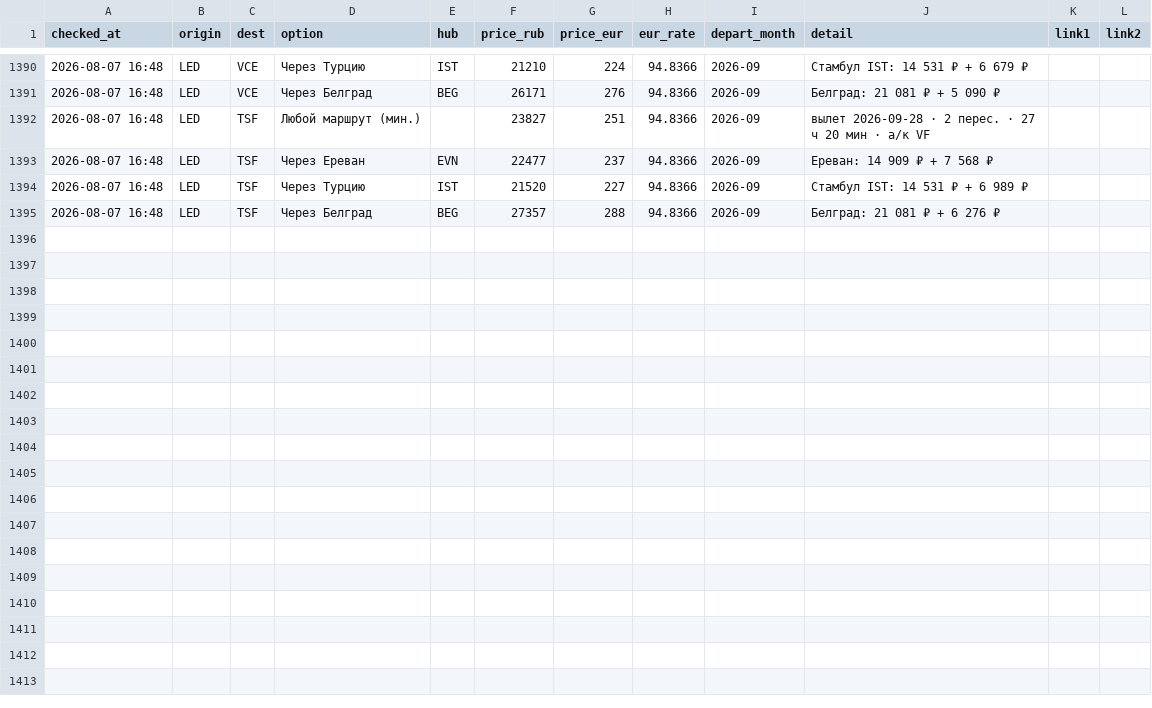
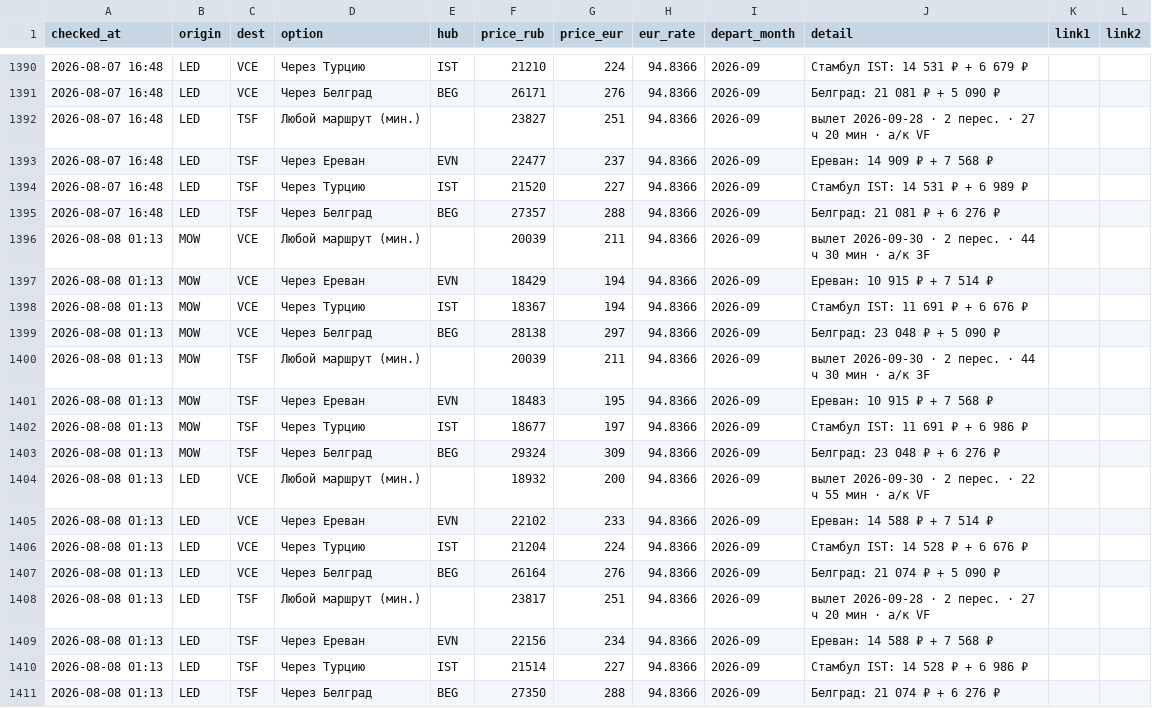
Before and after one commit to timidlia/flyit, a CSV file: data/history.csv, drawn as a sheet; only a part is shown, gaps mark what is left out.

```diff
--- a/data/history.csv
+++ b/data/history.csv
@@ -1395 +1395,17 @@ checked_at,origin,dest,option,hub,price_rub,price_eur,eur_rate,depart_month,deta
 2026-08-07 16:48,LED,TSF,Через Белград,BEG,27357,288,94.8366,2026-09,Белград: 21 081 ₽ + 6 276 ₽,,
+2026-08-08 01:13,MOW,VCE,Любой маршрут (мин.),,20039,211,94.8366,2026-09,вылет 2026-09-30 · 2 перес. · 44 ч 30 мин · a/к 3F,,
+2026-08-08 01:13,MOW,VCE,Через Ереван,EVN,18429,194,94.8366,2026-09,Ереван: 10 915 ₽ + 7 514 ₽,,
+2026-08-08 01:13,MOW,VCE,Через Турцию,IST,18367,194,94.8366,2026-09,Стамбул IST: 11 691 ₽ + 6 676 ₽,,
+2026-08-08 01:13,MOW,VCE,Через Белград,BEG,28138,297,94.8366,2026-09,Белград: 23 048 ₽ + 5 090 ₽,,
+2026-08-08 01:13,MOW,TSF,Любой маршрут (мин.),,20039,211,94.8366,2026-09,вылет 2026-09-30 · 2 перес. · 44 ч 30 мин · a/к 3F,,
+2026-08-08 01:13,MOW,TSF,Через Ереван,EVN,18483,195,94.8366,2026-09,Ереван: 10 915 ₽ + 7 568 ₽,,
+2026-08-08 01:13,MOW,TSF,Через Турцию,IST,18677,197,94.8366,2026-09,Стамбул IST: 11 691 ₽ + 6 986 ₽,,
+2026-08-08 01:13,MOW,TSF,Через Белград,BEG,29324,309,94.8366,2026-09,Белград: 23 048 ₽ + 6 276 ₽,,
+2026-08-08 01:13,LED,VCE,Любой маршрут (мин.),,18932,200,94.8366,2026-09,вылет 2026-09-30 · 2 перес. · 22 ч 55 мин · a/к VF,,
+2026-08-08 01:13,LED,VCE,Через Ереван,EVN,22102,233,94.8366,2026-09,Ереван: 14 588 ₽ + 7 514 ₽,,
+2026-08-08 01:13,LED,VCE,Через Турцию,IST,21204,224,94.8366,2026-09,Стамбул IST: 14 528 ₽ + 6 676 ₽,,
+2026-08-08 01:13,LED,VCE,Через Белград,BEG,26164,276,94.8366,2026-09,Белград: 21 074 ₽ + 5 090 ₽,,
+2026-08-08 01:13,LED,TSF,Любой маршрут (мин.),,23817,251,94.8366,2026-09,вылет 2026-09-28 · 2 перес. · 27 ч 20 мин · a/к VF,,
+2026-08-08 01:13,LED,TSF,Через Ереван,EVN,22156,234,94.8366,2026-09,Ереван: 14 588 ₽ + 7 568 ₽,,
+2026-08-08 01:13,LED,TSF,Через Турцию,IST,21514,227,94.8366,2026-09,Стамбул IST: 14 528 ₽ + 6 986 ₽,,
+2026-08-08 01:13,LED,TSF,Через Белград,BEG,27350,288,94.8366,2026-09,Белград: 21 074 ₽ + 6 276 ₽,,
```
Also changed, not shown: 1 other file.
